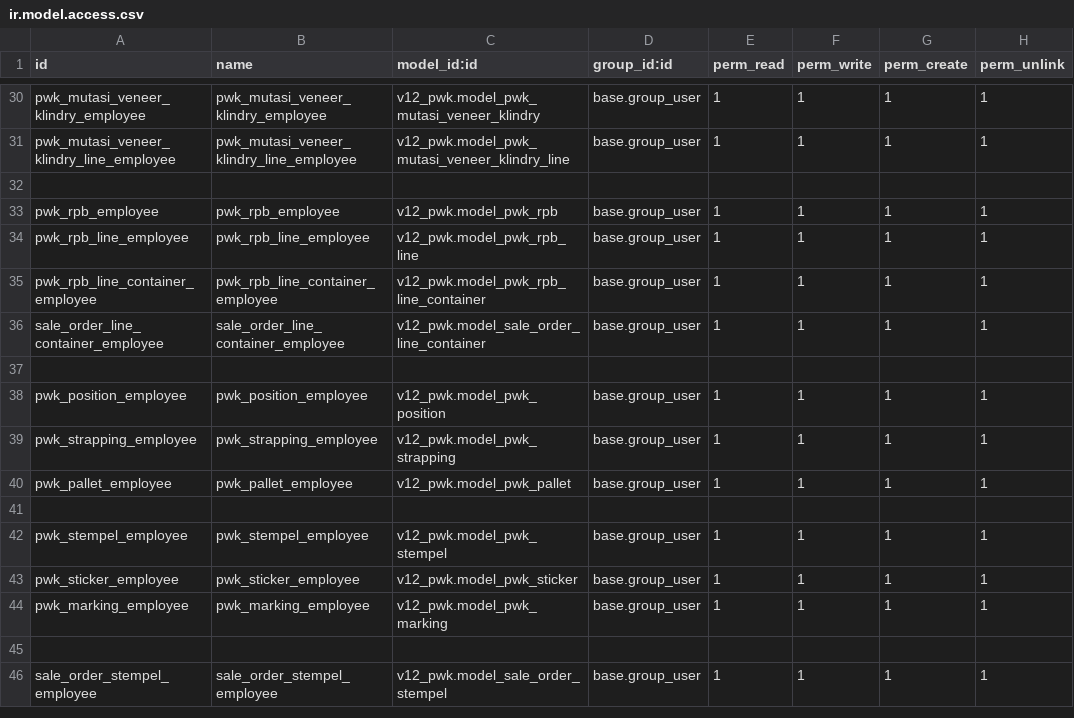
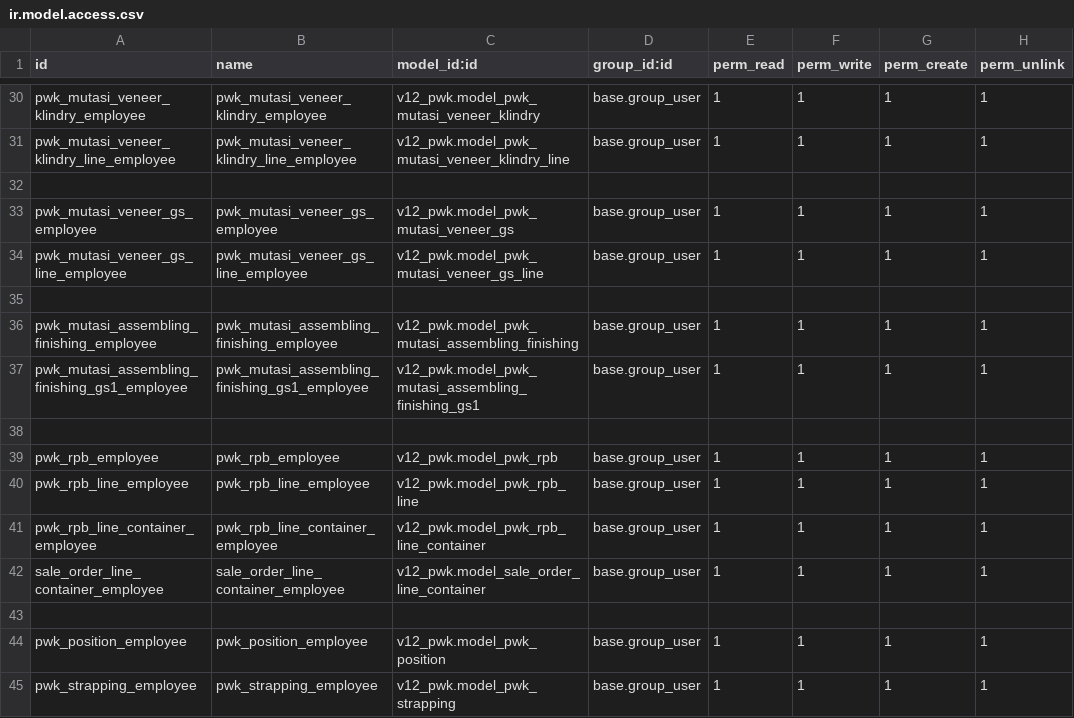
Before and after one commit to alfiussamuel/github-forwarderp-pwk, a CSV file: v12_pwk/security/ir.model.access.csv, drawn as a sheet; only a part is shown, gaps mark what is left out; the shorter side is filled out with more unchanged rows; the diff names each change by its address in the sheet, - before the commit and + after, or states it on an @@ line.

```diff
--- a/v12_pwk/security/ir.model.access.csv
+++ b/v12_pwk/security/ir.model.access.csv
+row 33: pwk_mutasi_veneer_gs_employee | pwk_mutasi_veneer_gs_employee | v12_pwk.model_pwk_mutasi_veneer_gs | base.group_user | 1 | 1 | 1 | 1
+row 34: pwk_mutasi_veneer_gs_line_employee | pwk_mutasi_veneer_gs_line_employee | v12_pwk.model_pwk_mutasi_veneer_gs_line | base.group_user | 1 | 1 | 1 | 1
+row 35: (empty)
+row 36: pwk_mutasi_assembling_finishing_employee | pwk_mutasi_assembling_finishing_employee | v12_pwk.model_pwk_mutasi_assembling_finishing | base.group_user | 1 | 1 | 1 | 1
+row 37: pwk_mutasi_assembling_finishing_gs1_employee | pwk_mutasi_assembling_finishing_gs1_employee | v12_pwk.model_pwk_mutasi_assembling_finishing_gs1 | base.group_user | 1 | 1 | 1 | 1
+row 38: (empty)
```
Also changed, not shown: 9 other files.
